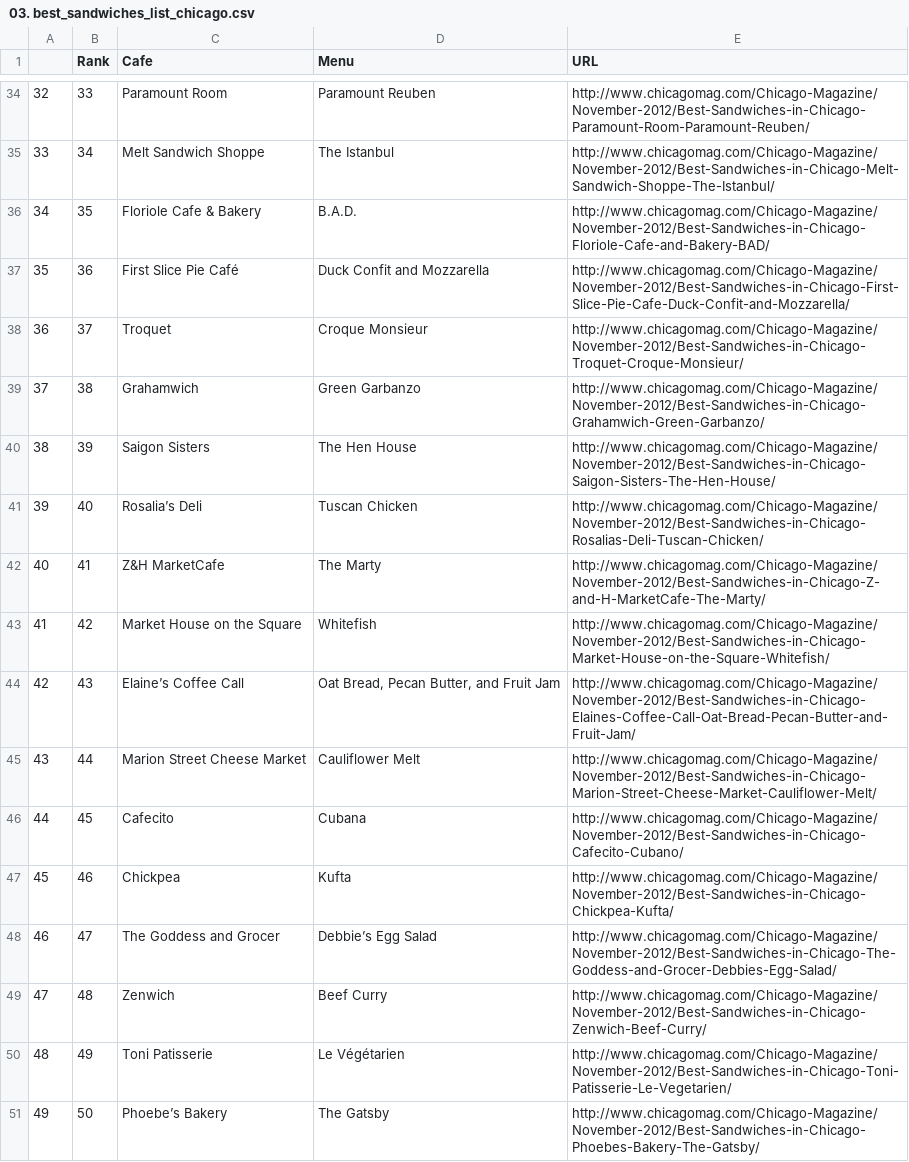
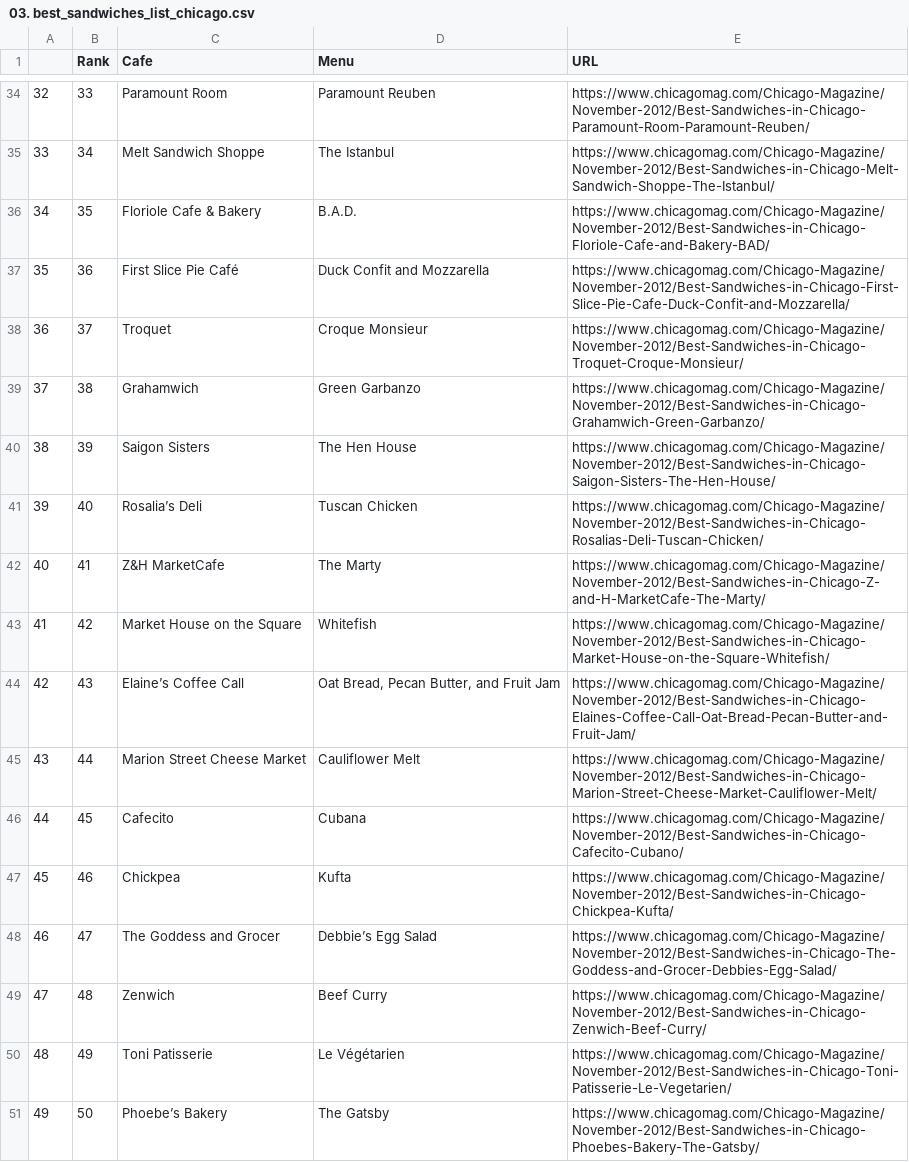
Before and after one commit to choiuikang/data_python, a CSV file: data/03. best_sandwiches_list_chicago.csv, drawn as a sheet; only a part is shown, gaps mark what is left out; the diff covers the shown part only.

```diff
--- a/data/03. best_sandwiches_list_chicago.csv
+++ b/data/03. best_sandwiches_list_chicago.csv
@@ -34,18 +34,18 @@
-32,33,Paramount Room,Paramount Reuben,http://www.chicagomag.com/Chicago-Magazine/November-2012/Best-Sandwiches-in-Chicago-Paramount-Room-Paramount-Reuben/
-33,34,Melt Sandwich Shoppe,The Istanbul,http://www.chicagomag.com/Chicago-Magazine/November-2012/Best-Sandwiches-in-Chicago-Melt-Sandwich-Shoppe-The-Istanbul/
-34,35,Floriole Cafe & Bakery,B.A.D.,http://www.chicagomag.com/Chicago-Magazine/November-2012/Best-Sandwiches-in-Chicago-Floriole-Cafe-and-Bakery-BAD/
-35,36,First Slice Pie Café,Duck Confit and Mozzarella,http://www.chicagomag.com/Chicago-Magazine/November-2012/Best-Sandwiches-in-Chicago-First-Slice-Pie-Cafe-Duck-Confit-and-Mozzarella/
-36,37,Troquet,Croque Monsieur,http://www.chicagomag.com/Chicago-Magazine/November-2012/Best-Sandwiches-in-Chicago-Troquet-Croque-Monsieur/
-37,38,Grahamwich,Green Garbanzo,http://www.chicagomag.com/Chicago-Magazine/November-2012/Best-Sandwiches-in-Chicago-Grahamwich-Green-Garbanzo/
-38,39,Saigon Sisters,The Hen House,http://www.chicagomag.com/Chicago-Magazine/November-2012/Best-Sandwiches-in-Chicago-Saigon-Sisters-The-Hen-House/
-39,40,Rosalia’s Deli,Tuscan Chicken,http://www.chicagomag.com/Chicago-Magazine/November-2012/Best-Sandwiches-in-Chicago-Rosalias-Deli-Tuscan-Chicken/
-40,41,Z&H MarketCafe,The Marty ,http://www.chicagomag.com/Chicago-Magazine/November-2012/Best-Sandwiches-in-Chicago-Z-and-H-MarketCafe-The-Marty/
-41,42,Market House on the Square,Whitefish,http://www.chicagomag.com/Chicago-Magazine/November-2012/Best-Sandwiches-in-Chicago-Market-House-on-the-Square-Whitefish/
-42,43,Elaine’s Coffee Call,"Oat Bread, Pecan Butter, and Fruit Jam",http://www.chicagomag.com/Chicago-Magazine/November-2012/Best-Sandwiches-in-Chicago-Elaines-Coffee-Call-Oat-Bread-Pecan-Butter-and-Fruit-Jam/
-43,44,Marion Street Cheese Market,Cauliflower Melt,http://www.chicagomag.com/Chicago-Magazine/November-2012/Best-Sandwiches-in-Chicago-Marion-Street-Cheese-Market-Cauliflower-Melt/
-44,45,Cafecito,Cubana,http://www.chicagomag.com/Chicago-Magazine/November-2012/Best-Sandwiches-in-Chicago-Cafecito-Cubano/
-45,46,Chickpea,Kufta,http://www.chicagomag.com/Chicago-Magazine/November-2012/Best-Sandwiches-in-Chicago-Chickpea-Kufta/
-46,47,The Goddess and Grocer,Debbie’s Egg Salad,http://www.chicagomag.com/Chicago-Magazine/November-2012/Best-Sandwiches-in-Chicago-The-Goddess-and-Grocer-Debbies-Egg-Salad/
-47,48,Zenwich,Beef Curry,http://www.chicagomag.com/Chicago-Magazine/November-2012/Best-Sandwiches-in-Chicago-Zenwich-Beef-Curry/
-48,49,Toni Patisserie,Le Végétarien,http://www.chicagomag.com/Chicago-Magazine/November-2012/Best-Sandwiches-in-Chicago-Toni-Patisserie-Le-Vegetarien/
-49,50,Phoebe’s Bakery,The Gatsby,http://www.chicagomag.com/Chicago-Magazine/November-2012/Best-Sandwiches-in-Chicago-Phoebes-Bakery-The-Gatsby/
+32,33,Paramount Room,Paramount Reuben,https://www.chicagomag.com/Chicago-Magazine/November-2012/Best-Sandwiches-in-Chicago-Paramount-Room-Paramount-Reuben/
+33,34,Melt Sandwich Shoppe,The Istanbul,https://www.chicagomag.com/Chicago-Magazine/November-2012/Best-Sandwiches-in-Chicago-Melt-Sandwich-Shoppe-The-Istanbul/
+34,35,Floriole Cafe & Bakery,B.A.D.,https://www.chicagomag.com/Chicago-Magazine/November-2012/Best-Sandwiches-in-Chicago-Floriole-Cafe-and-Bakery-BAD/
+35,36,First Slice Pie Café,Duck Confit and Mozzarella,https://www.chicagomag.com/Chicago-Magazine/November-2012/Best-Sandwiches-in-Chicago-First-Slice-Pie-Cafe-Duck-Confit-and-Mozzarella/
+36,37,Troquet,Croque Monsieur,https://www.chicagomag.com/Chicago-Magazine/November-2012/Best-Sandwiches-in-Chicago-Troquet-Croque-Monsieur/
+37,38,Grahamwich,Green Garbanzo,https://www.chicagomag.com/Chicago-Magazine/November-2012/Best-Sandwiches-in-Chicago-Grahamwich-Green-Garbanzo/
+38,39,Saigon Sisters,The Hen House,https://www.chicagomag.com/Chicago-Magazine/November-2012/Best-Sandwiches-in-Chicago-Saigon-Sisters-The-Hen-House/
+39,40,Rosalia’s Deli,Tuscan Chicken,https://www.chicagomag.com/Chicago-Magazine/November-2012/Best-Sandwiches-in-Chicago-Rosalias-Deli-Tuscan-Chicken/
+40,41,Z&H MarketCafe,The Marty ,https://www.chicagomag.com/Chicago-Magazine/November-2012/Best-Sandwiches-in-Chicago-Z-and-H-MarketCafe-The-Marty/
+41,42,Market House on the Square,Whitefish,https://www.chicagomag.com/Chicago-Magazine/November-2012/Best-Sandwiches-in-Chicago-Market-House-on-the-Square-Whitefish/
+42,43,Elaine’s Coffee Call,"Oat Bread, Pecan Butter, and Fruit Jam",https://www.chicagomag.com/Chicago-Magazine/November-2012/Best-Sandwiches-in-Chicago-Elaines-Coffee-Call-Oat-Bread-Pecan-Butter-and-Fruit-Jam/
+43,44,Marion Street Cheese Market,Cauliflower Melt,https://www.chicagomag.com/Chicago-Magazine/November-2012/Best-Sandwiches-in-Chicago-Marion-Street-Cheese-Market-Cauliflower-Melt/
+44,45,Cafecito,Cubana,https://www.chicagomag.com/Chicago-Magazine/November-2012/Best-Sandwiches-in-Chicago-Cafecito-Cubano/
+45,46,Chickpea,Kufta,https://www.chicagomag.com/Chicago-Magazine/November-2012/Best-Sandwiches-in-Chicago-Chickpea-Kufta/
+46,47,The Goddess and Grocer,Debbie’s Egg Salad,https://www.chicagomag.com/Chicago-Magazine/November-2012/Best-Sandwiches-in-Chicago-The-Goddess-and-Grocer-Debbies-Egg-Salad/
+47,48,Zenwich,Beef Curry,https://www.chicagomag.com/Chicago-Magazine/November-2012/Best-Sandwiches-in-Chicago-Zenwich-Beef-Curry/
+48,49,Toni Patisserie,Le Végétarien,https://www.chicagomag.com/Chicago-Magazine/November-2012/Best-Sandwiches-in-Chicago-Toni-Patisserie-Le-Vegetarien/
+49,50,Phoebe’s Bakery,The Gatsby,https://www.chicagomag.com/Chicago-Magazine/November-2012/Best-Sandwiches-in-Chicago-Phoebes-Bakery-The-Gatsby/
```
Also changed, not shown: 22 edited cells elsewhere in this file, 1 other file.
